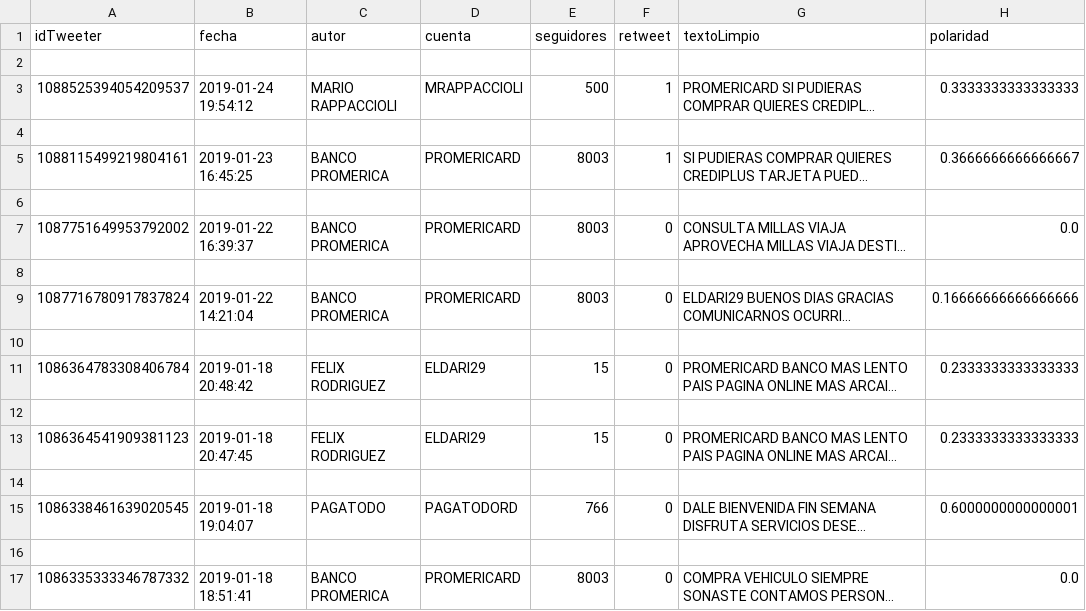
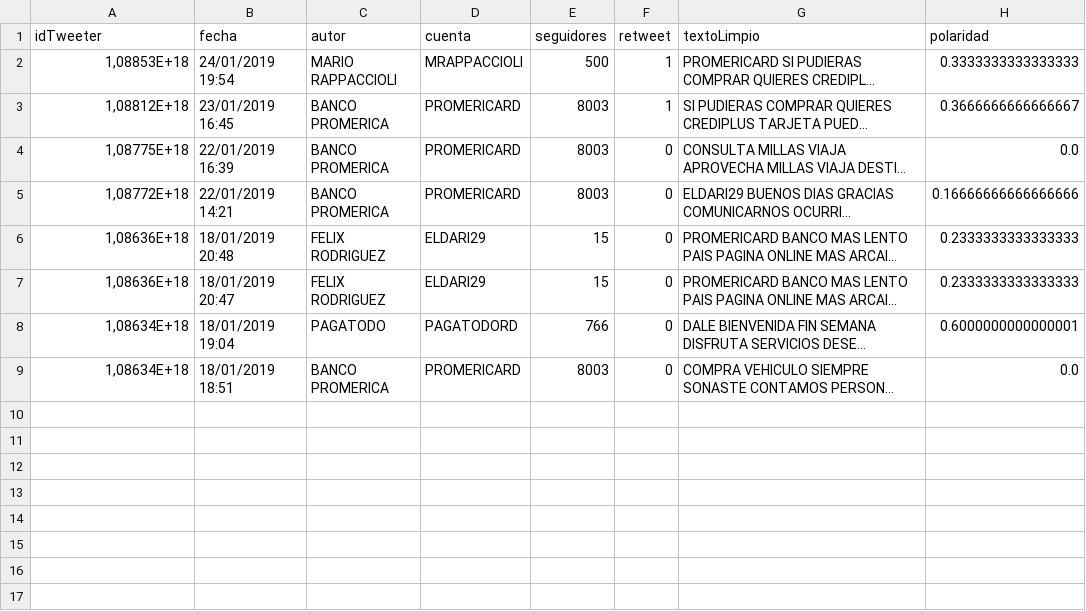
Before and after one commit to kruben84ec/analisisEmocionesTwiiter, a CSV file: PromericaRD_20190128_45.csv, drawn as a sheet; only a part is shown; long unchanged cells end in …; removed rows and columns are numbered as before the commit, all else as after; rows hold the shown columns only; the diff names each change by its address in the sheet, - before the commit and + after, or states it on an @@ line.

```diff
--- a/PromericaRD_20190128_45.csv
+++ b/PromericaRD_20190128_45.csv
-row 2: (empty)
-A2 (idTweeter): 1088525394054209537
+A2 (idTweeter): 1,08853E+18
-B2 (fecha): 2019-01-24 19:54:12
+B2 (fecha): 24/01/2019 19:54
-row 4: (empty)
-A3 (idTweeter): 1088115499219804161
+A3 (idTweeter): 1,08812E+18
-B3 (fecha): 2019-01-23 16:45:25
+B3 (fecha): 23/01/2019 16:45
-row 6: (empty)
-A4 (idTweeter): 1087751649953792002
+A4 (idTweeter): 1,08775E+18
-B4 (fecha): 2019-01-22 16:39:37
+B4 (fecha): 22/01/2019 16:39
-row 8: (empty)
-A5 (idTweeter): 1087716780917837824
+A5 (idTweeter): 1,08772E+18
-B5 (fecha): 2019-01-22 14:21:04
+B5 (fecha): 22/01/2019 14:21
-row 10: (empty)
-A6 (idTweeter): 1086364783308406784
+A6 (idTweeter): 1,08636E+18
-B6 (fecha): 2019-01-18 20:48:42
+B6 (fecha): 18/01/2019 20:48
-row 12: (empty)
-A7 (idTweeter): 1086364541909381123
+A7 (idTweeter): 1,08636E+18
-B7 (fecha): 2019-01-18 20:47:45
+B7 (fecha): 18/01/2019 20:47
-row 14: (empty)
-A8 (idTweeter): 1086338461639020545
+A8 (idTweeter): 1,08634E+18
-B8 (fecha): 2019-01-18 19:04:07
+B8 (fecha): 18/01/2019 19:04
-row 16: (empty)
-A9 (idTweeter): 1086335333346787332
+A9 (idTweeter): 1,08634E+18
-B9 (fecha): 2019-01-18 18:51:41
+B9 (fecha): 18/01/2019 18:51
```
Also changed, not shown: 6 other files.
